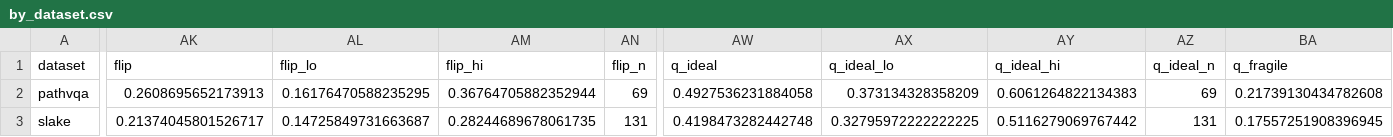
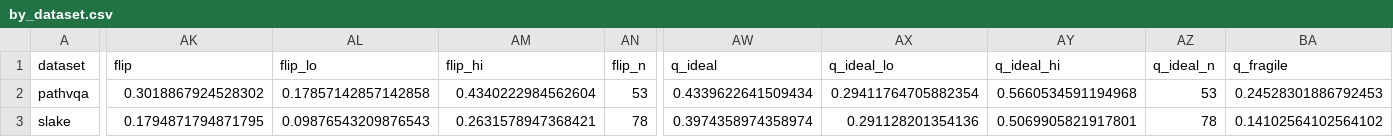
Before and after one commit to thaitri2005/Medvlm-Image-Reliance, a CSV file: results/medgemma4b/pilot/by_dataset.csv, drawn as a sheet; only a part is shown, gaps mark what is left out; the diff covers the shown part only; the diff names each change by its address in the sheet, - before the commit and + after, or states it on an @@ line.

```diff
--- a/results/medgemma4b/pilot/by_dataset.csv
+++ b/results/medgemma4b/pilot/by_dataset.csv
-AK2 (flip): 0.2608695652173913
+AK2 (flip): 0.3018867924528302
-AL2 (flip_lo): 0.16176470588235295
+AL2 (flip_lo): 0.17857142857142858
-AM2 (flip_hi): 0.36764705882352944
+AM2 (flip_hi): 0.4340222984562604
-AN2 (flip_n): 69
+AN2 (flip_n): 53
-AW2 (q_ideal): 0.4927536231884058
+AW2 (q_ideal): 0.4339622641509434
-AX2 (q_ideal_lo): 0.373134328358209
+AX2 (q_ideal_lo): 0.29411764705882354
-AY2 (q_ideal_hi): 0.6061264822134383
+AY2 (q_ideal_hi): 0.5660534591194968
-AZ2 (q_ideal_n): 69
+AZ2 (q_ideal_n): 53
-BA2 (q_fragile): 0.21739130434782608
+BA2 (q_fragile): 0.24528301886792453
-AK3 (flip): 0.21374045801526717
+AK3 (flip): 0.1794871794871795
-AL3 (flip_lo): 0.14725849731663687
+AL3 (flip_lo): 0.09876543209876543
-AM3 (flip_hi): 0.28244689678061735
+AM3 (flip_hi): 0.2631578947368421
-AN3 (flip_n): 131
+AN3 (flip_n): 78
-AW3 (q_ideal): 0.4198473282442748
+AW3 (q_ideal): 0.3974358974358974
-AX3 (q_ideal_lo): 0.32795972222222225
+AX3 (q_ideal_lo): 0.291128201354136
-AY3 (q_ideal_hi): 0.5116279069767442
+AY3 (q_ideal_hi): 0.5069905821917801
-AZ3 (q_ideal_n): 131
+AZ3 (q_ideal_n): 78
-BA3 (q_fragile): 0.17557251908396945
+BA3 (q_fragile): 0.14102564102564102
```
Also changed, not shown: 77 edited cells elsewhere in this file, results/medgemma4b/pilot/by_modality.csv, results/medgemma4b/pilot/by_qgroup.csv, 16 other files.
